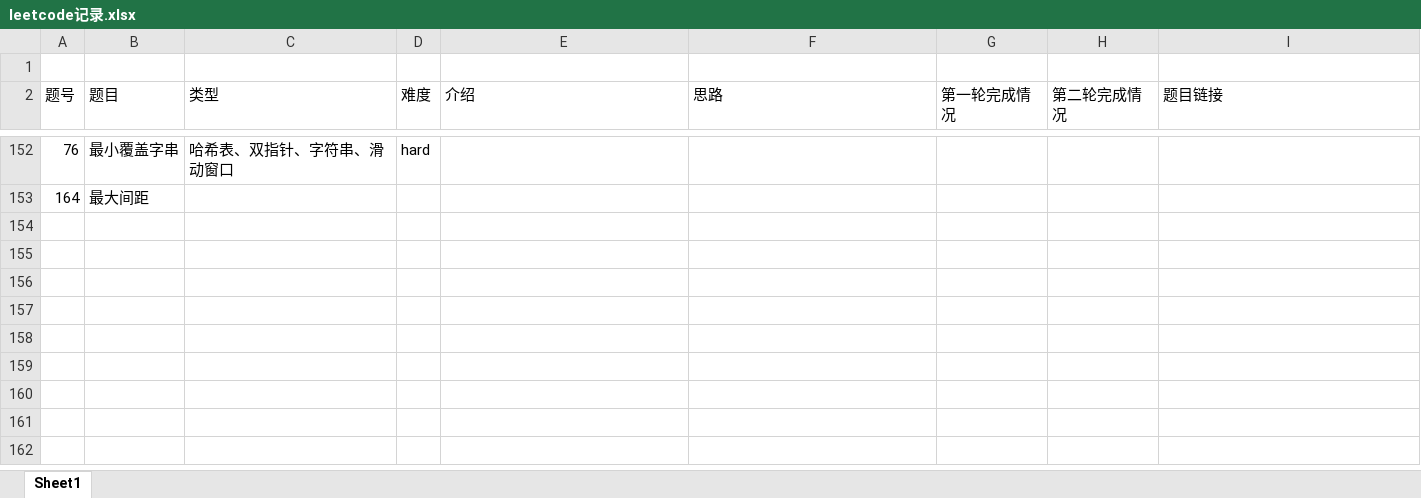
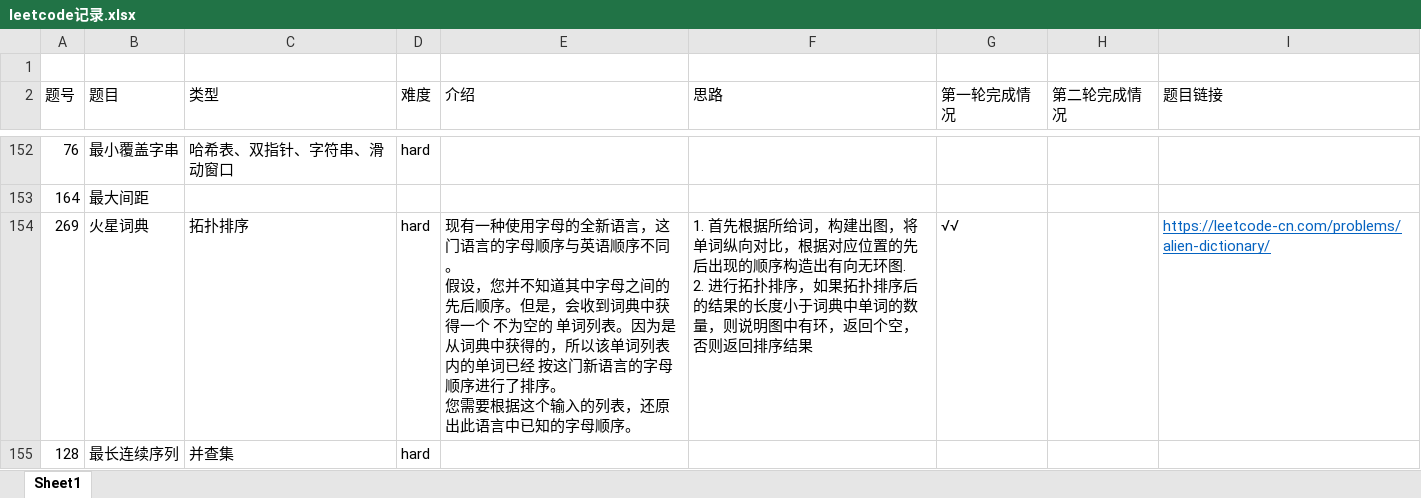
Before and after one commit to AlanChaw/Cpp_notes, an Excel workbook: leetcode记录.xlsx, sheet Sheet1, drawn as a sheet; only a part is shown, gaps mark what is left out; values as stored, in another font and other column widths than the file's, no borders; ↵ is a line break in a cell; the diff names each change by its address in the sheet, - before the commit and + after, or states it on an @@ line.

```diff
--- a/leetcode记录.xlsx (sheet Sheet1)
+++ b/leetcode记录.xlsx (sheet Sheet1)
+row 154: 269 | 火星词典 | 拓扑排序 | hard | 现有一种使用字母的全新语言，这门语言的字母顺序与英语顺序不同。 ↵ 假设，您并不知道其中字母之间的先后顺序。但是，会收到词典中获得一个 不为空的 单词列表。因为是从词典中获得的，所以该单词列表内的单词已经 按这门新语言的字母顺序进行了排序。 ↵ 您需要根据这个输入的列表，还原出此语言中已知的字母顺序。 | 1. 首先根据所给词，构建出图，将单词纵向对比，根据对应位置的先后出现的顺序构造出有向无环图. ↵ 2. 进行拓扑排序，如果拓扑排序后的结果的长度小于词典中单词的数量，则说明图中有环，返回个空，否则返回排序结果 | √√ |  | https://leetcode-cn.com/problems/alien-dictionary/
+row 155: 128 | 最长连续序列 | 并查集 | hard
```
Also changed, not shown: 2 other files.
